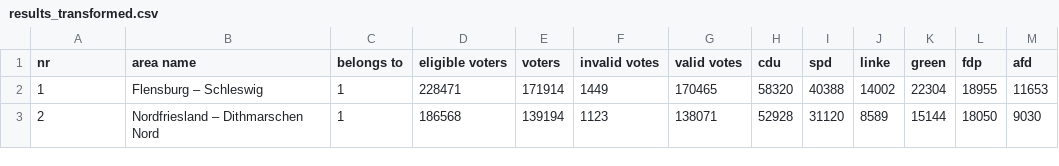
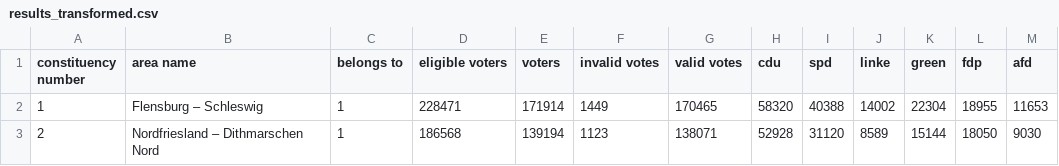
Before and after one commit to MariusMeiners/w07_assignment, a CSV file: results_transformed.csv, drawn as a sheet; only a part is shown.

```diff
--- a/results_transformed.csv
+++ b/results_transformed.csv
@@ -1,2 +1,2 @@
-nr;area name;belongs to;eligible voters;voters;invalid votes;valid votes;cdu;spd;linke;green;fdp;afd
+constituency number;area name;belongs to;eligible voters;voters;invalid votes;valid votes;cdu;spd;linke;green;fdp;afd
 1;Flensburg – Schleswig;1;228471;171914;1449;170465;58320;40388;14002;22304;18955;11653
```
Also changed, not shown: 1 other file.
